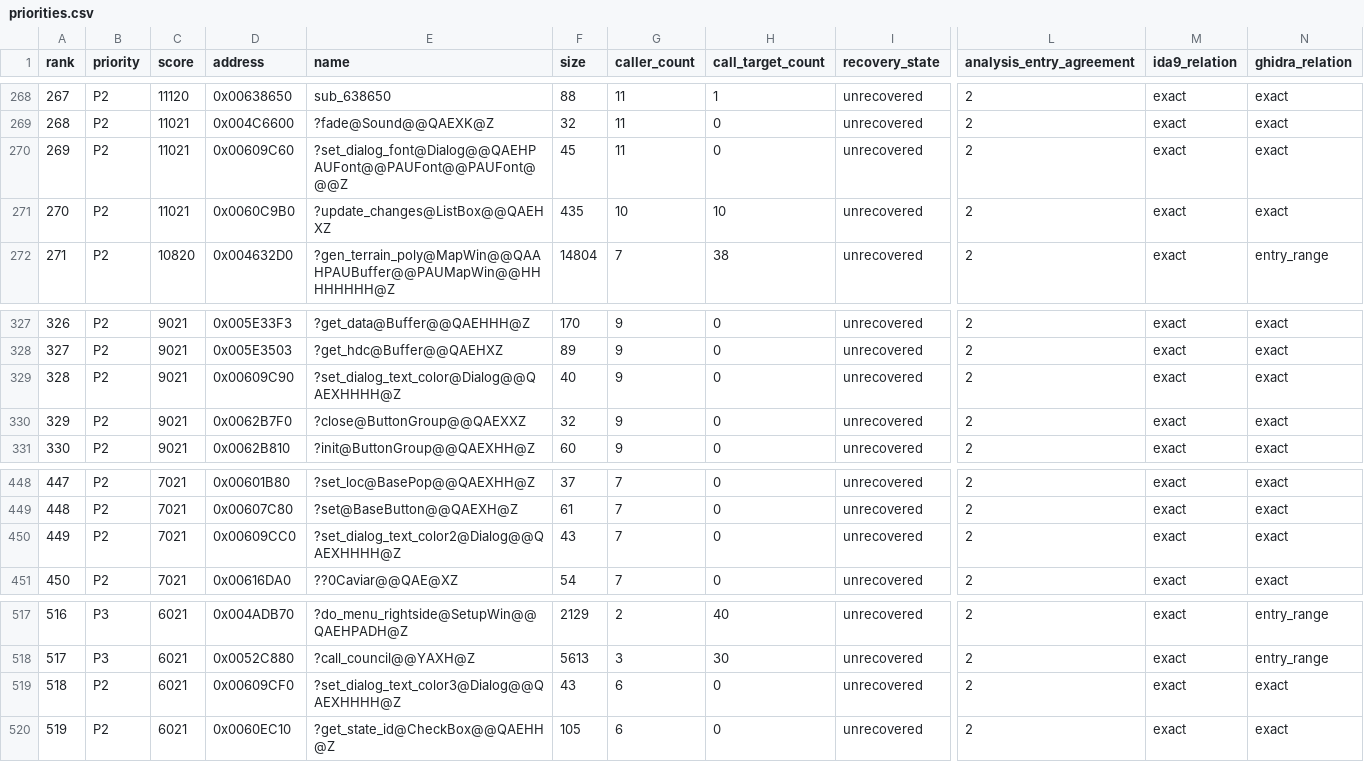
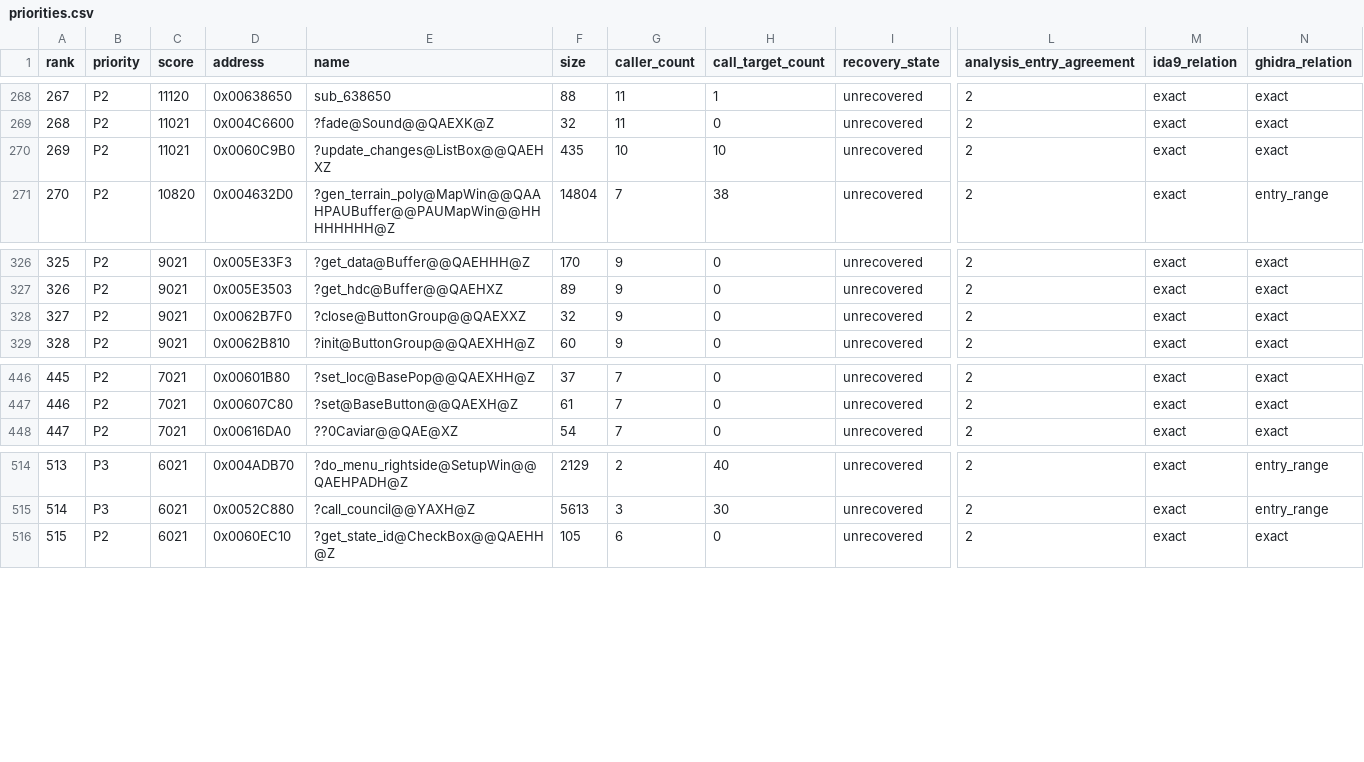
Before and after one commit to fran6co/OpenSMACX, a CSV file: docs/recovery/priorities.csv, drawn as a sheet; only a part is shown, gaps mark what is left out; removed rows and columns are numbered as before the commit, all else as after; rows hold the shown columns only; the diff names each change by its address in the sheet, - before the commit and + after, or states it on an @@ line.

Commit message:
Recover Dialog font and color setters

```diff
--- a/docs/recovery/priorities.csv
+++ b/docs/recovery/priorities.csv
-row 270: 269 | P2 | 11021 | 0x00609C60 | ?set_dialog_font@Dialog@@QAEHPAUFont@@PAUFont@@PAUFont@@@Z | 45 | 11 | 0 | unrecovered | 2 | exact | exact
@@ column A (rank) renumbered from row 270 down @@
-row 329: 328 | P2 | 9021 | 0x00609C90 | ?set_dialog_text_color@Dialog@@QAEXHHHH@Z | 40 | 9 | 0 | unrecovered | 2 | exact | exact
-row 450: 449 | P2 | 7021 | 0x00609CC0 | ?set_dialog_text_color2@Dialog@@QAEXHHHH@Z | 43 | 7 | 0 | unrecovered | 2 | exact | exact
-row 519: 518 | P2 | 6021 | 0x00609CF0 | ?set_dialog_text_color3@Dialog@@QAEXHHHH@Z | 43 | 6 | 0 | unrecovered | 2 | exact | exact
```
Also changed, not shown: docs/recovery-overrides.csv, 7 other files.
